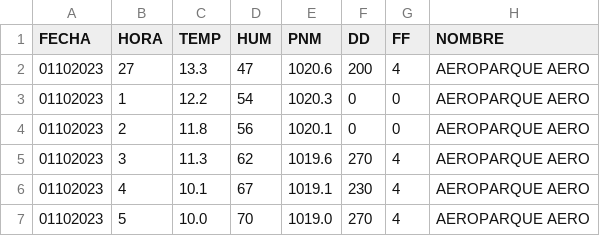
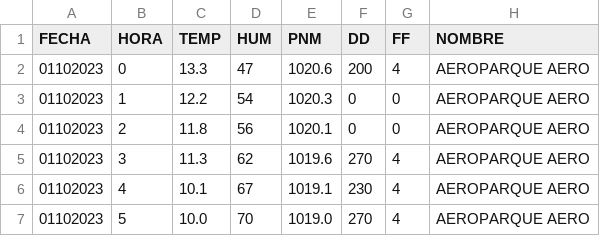
Before and after one commit to gabrielruizrueda-prog/Lab2026, a CSV file: DatosTemphoy.csv, drawn as a sheet; only a part is shown.

Commit message:
Update DatosTemphoy.csv

```diff
--- a/DatosTemphoy.csv
+++ b/DatosTemphoy.csv
@@ -1,3 +1,3 @@
 FECHA;HORA;TEMP;HUM;PNM;DD;FF;NOMBRE
-01102023;27;13.3;47;1020.6;200;4;AEROPARQUE AERO
+01102023;0;13.3;47;1020.6;200;4;AEROPARQUE AERO
 01102023;1;12.2;54;1020.3;0;0;AEROPARQUE AERO
```
